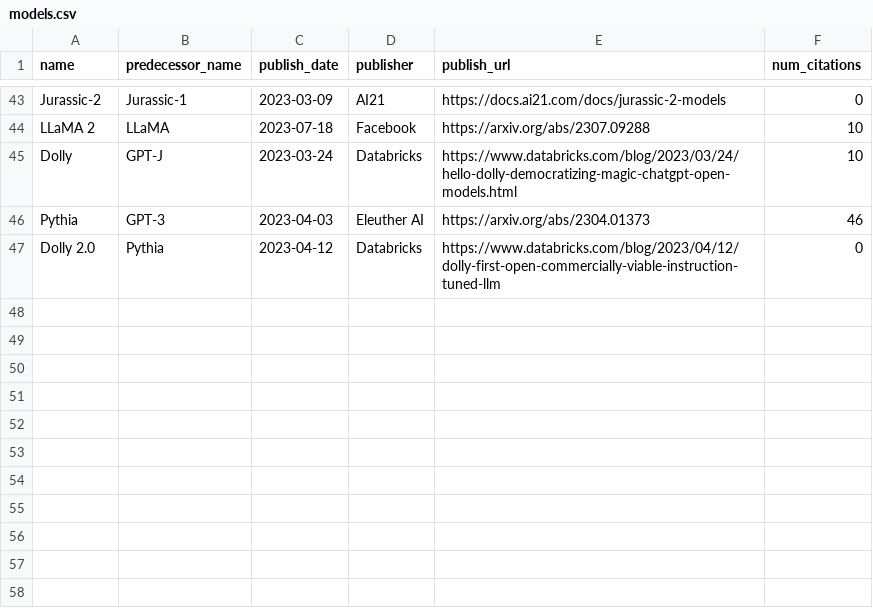
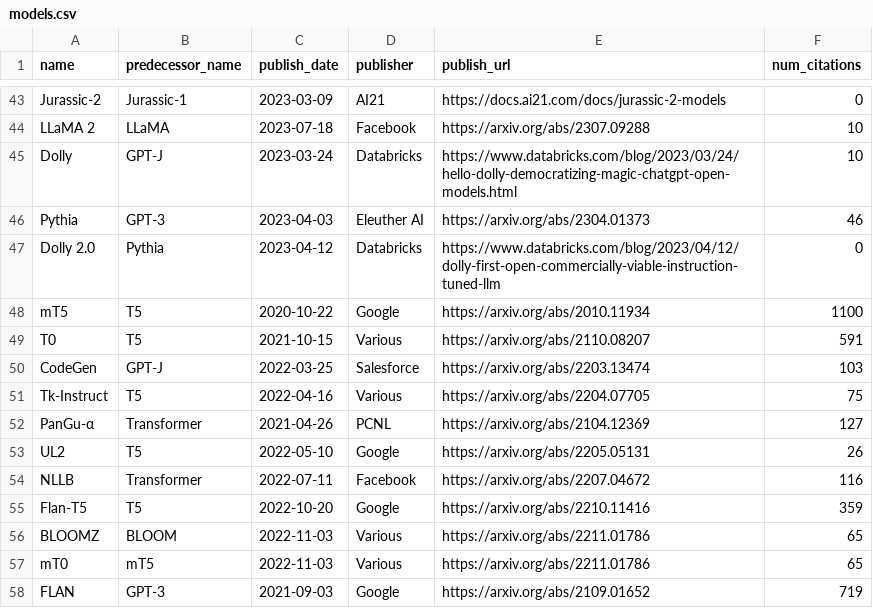
Before and after one commit to phlogisticfugu/phlogistic-llm-map, a CSV file: models.csv, drawn as a sheet; only a part is shown, gaps mark what is left out.

Commit message:
adding more models

```diff
--- a/models.csv
+++ b/models.csv
@@ -47 +47,12 @@
 "Dolly 2.0","Pythia","2023-04-12","Databricks","https://www.databricks.com/blog/2023/04/12/dolly-first-open-commercially-viable-instruction-tuned-llm",0
+"mT5","T5","2020-10-22","Google","https://arxiv.org/abs/2010.11934",1100
+"T0","T5","2021-10-15","Various","https://arxiv.org/abs/2110.08207",591
+"CodeGen","GPT-J","2022-03-25","Salesforce","https://arxiv.org/abs/2203.13474",103
+"Tk-Instruct","T5","2022-04-16","Various","https://arxiv.org/abs/2204.07705",75
+"PanGu-α","Transformer","2021-04-26","PCNL","https://arxiv.org/abs/2104.12369",127
+"UL2","T5","2022-05-10","Google","https://arxiv.org/abs/2205.05131",26
+"NLLB","Transformer","2022-07-11","Facebook","https://arxiv.org/abs/2207.04672",116
+"Flan-T5","T5","2022-10-20","Google","https://arxiv.org/abs/2210.11416",359
+"BLOOMZ","BLOOM","2022-11-03","Various","https://arxiv.org/abs/2211.01786",65
+"mT0","mT5","2022-11-03","Various","https://arxiv.org/abs/2211.01786",65
+"FLAN","GPT-3","2021-09-03","Google","https://arxiv.org/abs/2109.01652",719
```
Also changed, not shown: 1 other file.
